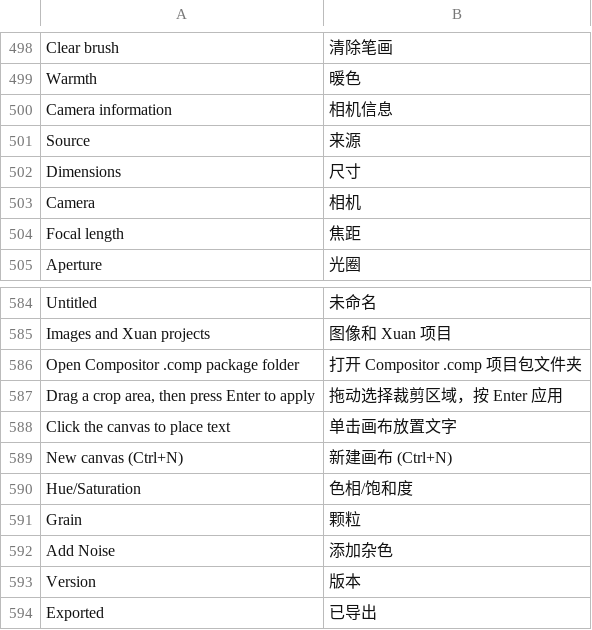
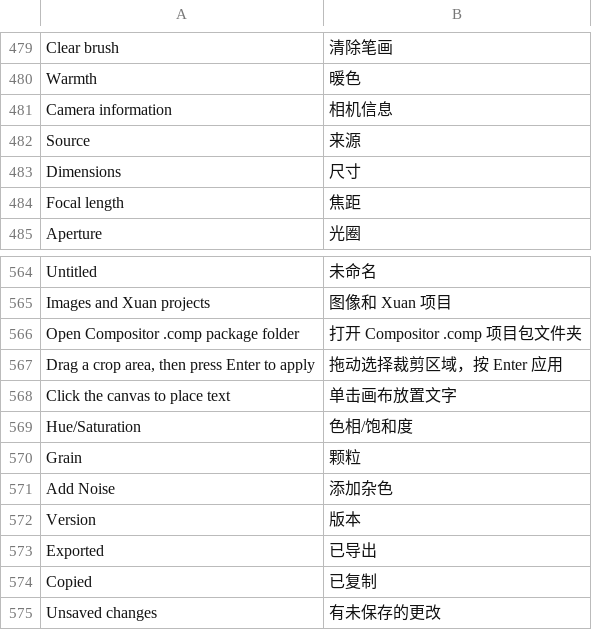
Before and after one commit to jeffory/xuan, a TSV file: assets/locales/zh-CN.tsv, drawn as a sheet; only a part is shown, gaps mark what is left out; the shorter side is filled out with more unchanged rows; the diff covers the shown part only.

```diff
--- a/assets/locales/zh-CN.tsv
+++ b/assets/locales/zh-CN.tsv
@@ -502,3 +483,2 @@ Source	来源
 Dimensions	尺寸
-Camera	相机
 Focal length	焦距
@@ -588,3 +568,2 @@ Drag a crop area, then press Enter to apply	拖动选择裁剪区域，按 Enter
 Click the canvas to place text	单击画布放置文字
-New canvas (Ctrl+N)	新建画布 (Ctrl+N)
 Hue/Saturation	色相/饱和度
```
Also changed, not shown: 21 removed rows elsewhere in this file.
